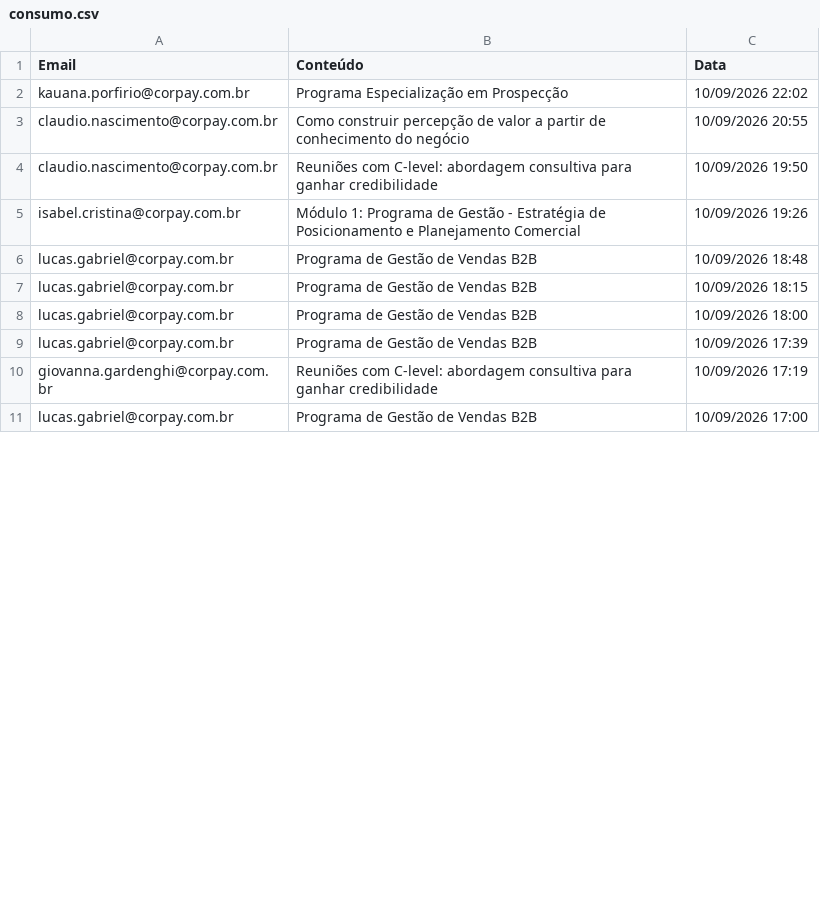
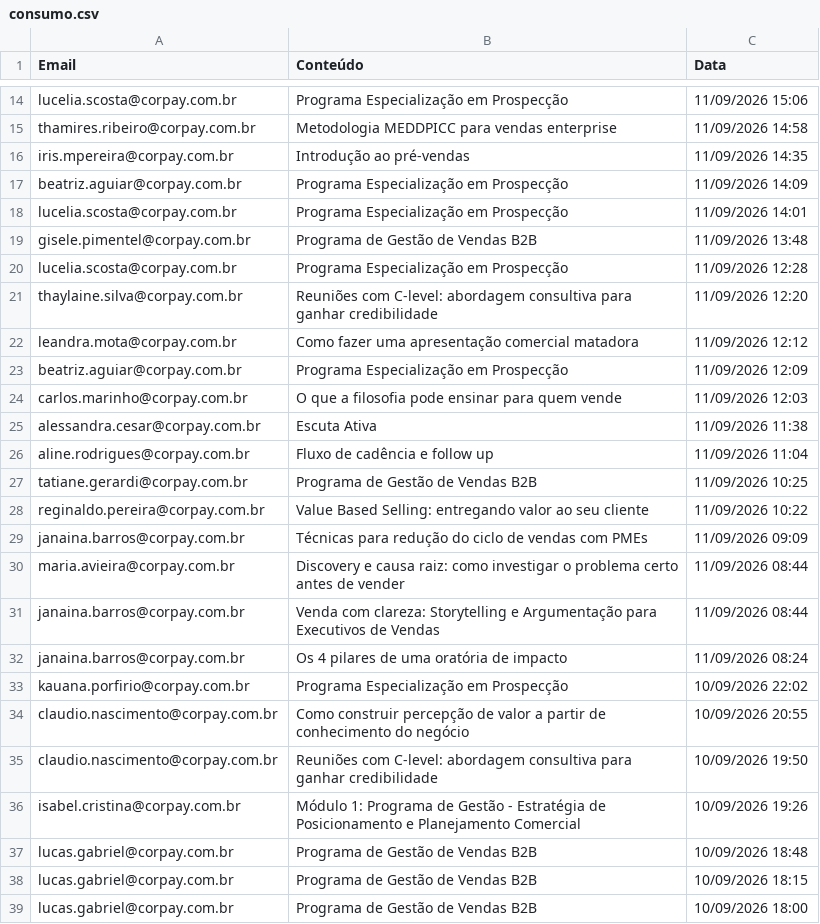
Before and after one commit to thaynarasantos-sketch/GrupoSemParar, a CSV file: data/consumo.csv, drawn as a sheet; only a part is shown, gaps mark what is left out; the shorter side is filled out with more unchanged rows; the diff covers the shown part only.

Commit message:
Update consumo.csv

```diff
--- a/data/consumo.csv
+++ b/data/consumo.csv
@@ -2 +14,20 @@ Email,Conteúdo,Data
+lucelia.scosta@corpay.com.br,Programa Especialização em Prospecção,11/09/2026 15:06
+thamires.ribeiro@corpay.com.br,Metodologia MEDDPICC para vendas enterprise,11/09/2026 14:58
+iris.mpereira@corpay.com.br,Introdução ao pré-vendas,11/09/2026 14:35
+beatriz.aguiar@corpay.com.br,Programa Especialização em Prospecção,11/09/2026 14:09
+lucelia.scosta@corpay.com.br,Programa Especialização em Prospecção,11/09/2026 14:01
+gisele.pimentel@corpay.com.br,Programa de Gestão de Vendas B2B,11/09/2026 13:48
+lucelia.scosta@corpay.com.br,Programa Especialização em Prospecção,11/09/2026 12:28
+thaylaine.silva@corpay.com.br,Reuniões com C-level: abordagem consultiva para ganhar credibilidade,11/09/2026 12:20
+leandra.mota@corpay.com.br,Como fazer uma apresentação comercial matadora,11/09/2026 12:12
+beatriz.aguiar@corpay.com.br,Programa Especialização em Prospecção,11/09/2026 12:09
+carlos.marinho@corpay.com.br,O que a filosofia pode ensinar para quem vende,11/09/2026 12:03
+alessandra.cesar@corpay.com.br,Escuta Ativa,11/09/2026 11:38
+aline.rodrigues@corpay.com.br,Fluxo de cadência e follow up,11/09/2026 11:04
+tatiane.gerardi@corpay.com.br,Programa de Gestão de Vendas B2B,11/09/2026 10:25
+reginaldo.pereira@corpay.com.br,Value Based Selling: entregando valor ao seu cliente,11/09/2026 10:22
+janaina.barros@corpay.com.br,Técnicas para redução do ciclo de vendas com PMEs,11/09/2026 09:09
+maria.avieira@corpay.com.br,Discovery e causa raiz: como investigar o problema certo antes de vender,11/09/2026 08:44
+janaina.barros@corpay.com.br,Venda com clareza: Storytelling e Argumentação para Executivos de Vendas,11/09/2026 08:44
+janaina.barros@corpay.com.br,Os 4 pilares de uma oratória de impacto,11/09/2026 08:24
 kauana.porfirio@corpay.com.br,Programa Especialização em Prospecção,10/09/2026 22:02
```
Also changed, not shown: 12 added rows and 1 removed row elsewhere in this file.
